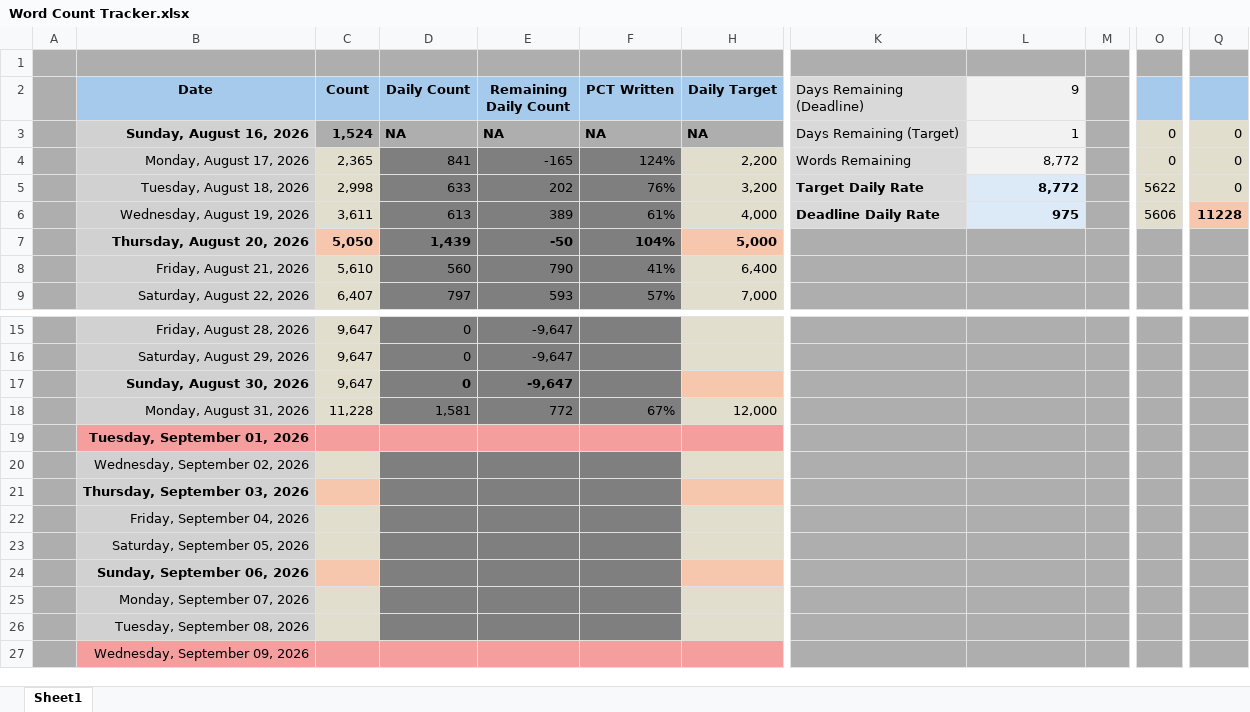
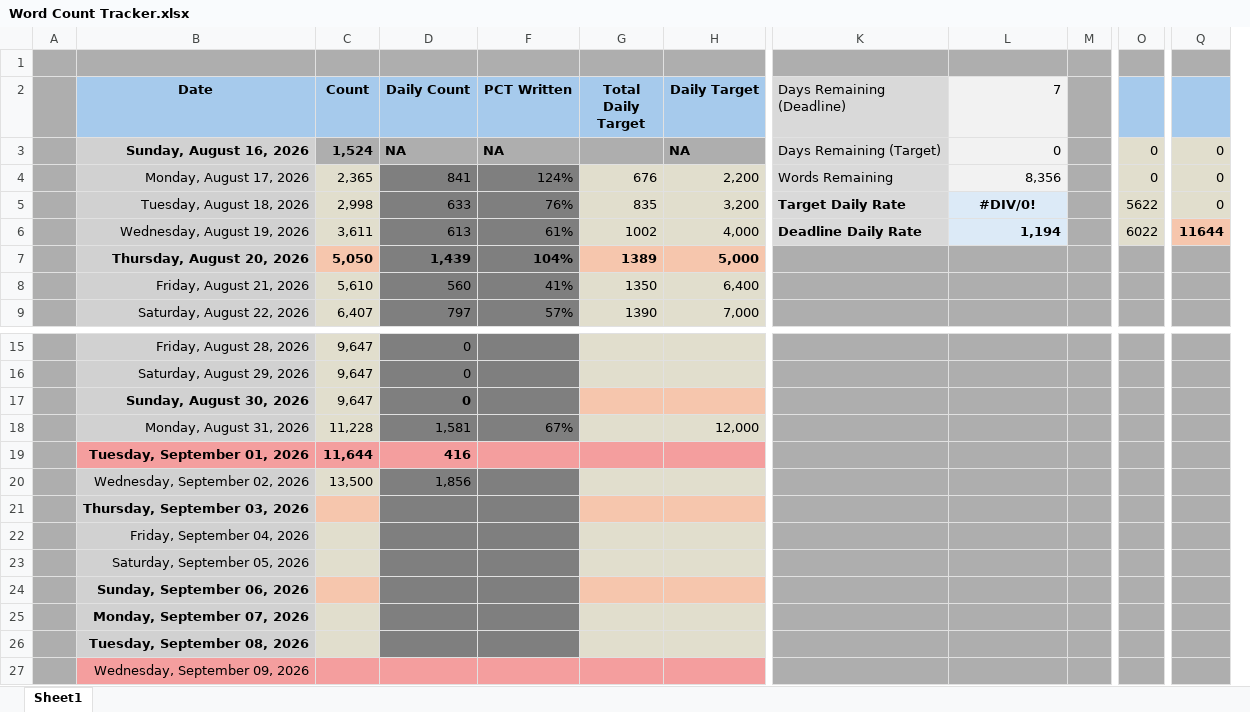
Before and after one commit to wesroots/biomedical_kg_thesis, an Excel workbook: thesis/Word Count Tracker.xlsx, sheet Sheet1, drawn as a sheet; only a part is shown, gaps mark what is left out; values as stored, in another font and other column widths than the file's, no borders; charts and pictures and conditional formats not drawn; removed rows and columns are numbered as before the commit, all else as after; the diff names each change by its address in the sheet, - before the commit and + after, or states it on an @@ line.

```diff
--- a/thesis/Word Count Tracker.xlsx (sheet Sheet1)
+++ b/thesis/Word Count Tracker.xlsx (sheet Sheet1)
@@ column E (Remaining Daily Count) hidden, rows 3-9: NA | -165 | 202 | 389 | -50 | 790 | 593; rows 15-18: -9,647 | -9,647 | -9,647 | 772 @@
@@ column G (Total Daily Target) unhidden, rows 4-9: 676 | 835 | 1002 | 1389 | 1350 | 1390 @@
-L2: 9
+L2: 7
-L3 (7): 1
+L3 (7): 0
-L4 (7): 8,772
+L4 (7): 8,356
-L5 (7): 8,772
+L5 (7): #DIV/0!
-L5 alignment: right
+L5 alignment: center
-L6 (7): 975
+L6 (7): 1,194
-O6: 5606
+O6: 6022
-Q6: 11228
+Q6: 11644
-C19 (Count): (empty)
+C19 (Count): 11,644
-D19 (Daily Count): (empty)
+D19 (Daily Count): 416
-C20 (Count): (empty)
+C20 (Count): 13,500
-D20 (Daily Count): (empty)
+D20 (Daily Count): 1,856
-B25:B26 bold: off
+B25:B26 bold: on
```
Also changed, not shown: formulas that keep their value, hidden cells, charts or pictures, 19 other files.
